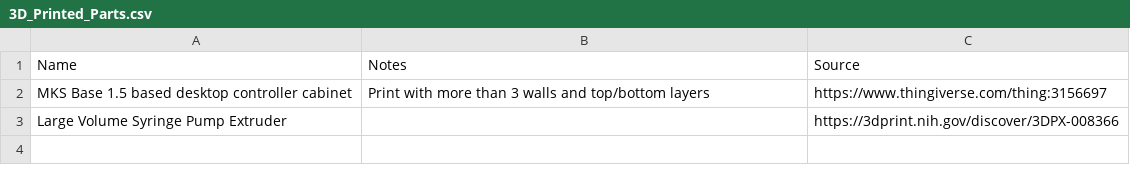
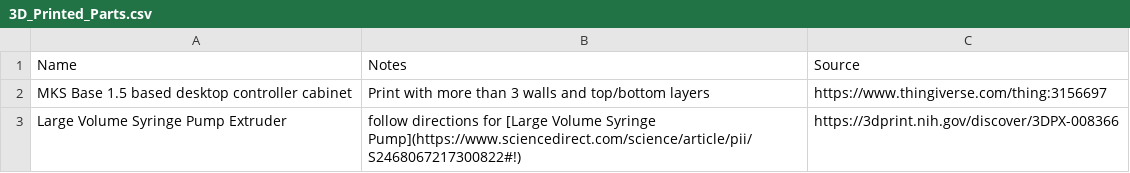
Before and after one commit to FOSH-following-demand/Syringe_Pump, a CSV file: Hardware/Frame/3D_Printed_Parts/3D_Printed_Parts.csv, drawn as a sheet.

Commit message:
Update 3D_Printed_Parts.csv

```diff
--- a/Hardware/Frame/3D_Printed_Parts/3D_Printed_Parts.csv
+++ b/Hardware/Frame/3D_Printed_Parts/3D_Printed_Parts.csv
@@ -2,2 +2,2 @@ Name,Notes,Source
 MKS Base 1.5 based desktop controller cabinet,Print with more than 3 walls and top/bottom layers,https://www.thingiverse.com/thing:3156697
-Large Volume Syringe Pump Extruder,,https://3dprint.nih.gov/discover/3DPX-008366
+Large Volume Syringe Pump Extruder,follow directions for [Large Volume Syringe Pump](https://www.sciencedirect.com/science/article/pii/S2468067217300822#!) ,https://3dprint.nih.gov/discover/3DPX-008366
```
